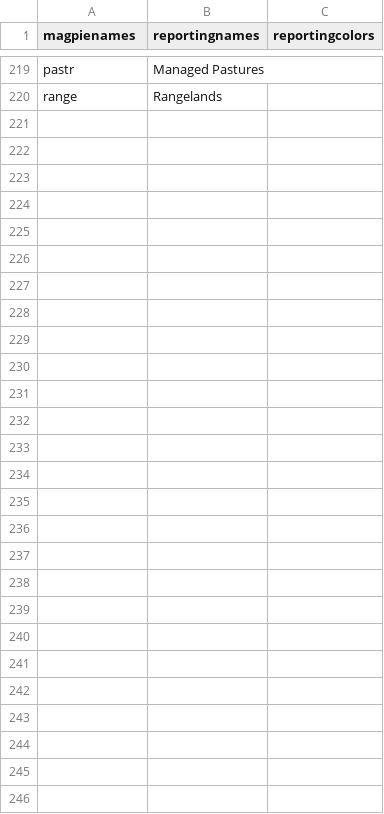
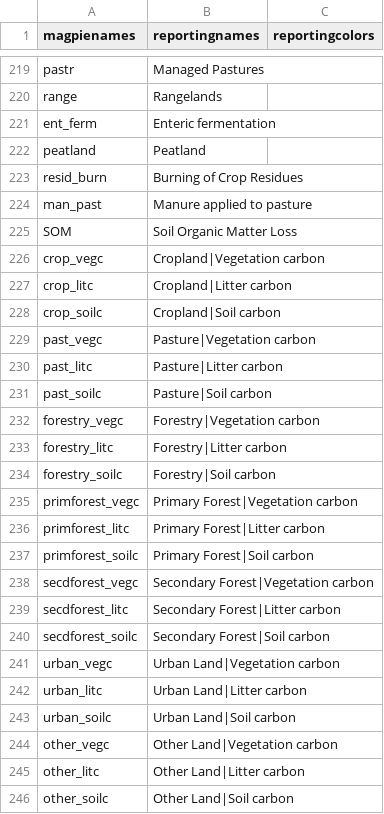
Before and after one commit to pik-piam/magpiesets, a CSV file: inst/extdata/reportingnames.csv, drawn as a sheet; only a part is shown, gaps mark what is left out; the diff names each change by its address in the sheet, - before the commit and + after, or states it on an @@ line.

Commit message:
added some reporting names

```diff
--- a/inst/extdata/reportingnames.csv
+++ b/inst/extdata/reportingnames.csv
+row 221: ent_ferm | Enteric fermentation
+row 222: peatland | Peatland
+row 223: resid_burn | Burning of Crop Residues
+row 224: man_past | Manure applied to pasture
+row 225: SOM | Soil Organic Matter Loss
+row 226: crop_vegc | Cropland|Vegetation carbon
+row 227: crop_litc | Cropland|Litter carbon
+row 228: crop_soilc | Cropland|Soil carbon
+row 229: past_vegc | Pasture|Vegetation carbon
+row 230: past_litc | Pasture|Litter carbon
+row 231: past_soilc | Pasture|Soil carbon
+row 232: forestry_vegc | Forestry|Vegetation carbon
+row 233: forestry_litc | Forestry|Litter carbon
+row 234: forestry_soilc | Forestry|Soil carbon
+row 235: primforest_vegc | Primary Forest|Vegetation carbon
+row 236: primforest_litc | Primary Forest|Litter carbon
+row 237: primforest_soilc | Primary Forest|Soil carbon
+row 238: secdforest_vegc | Secondary Forest|Vegetation carbon
+row 239: secdforest_litc | Secondary Forest|Litter carbon
+row 240: secdforest_soilc | Secondary Forest|Soil carbon
+row 241: urban_vegc | Urban Land|Vegetation carbon
+row 242: urban_litc | Urban Land|Litter carbon
+row 243: urban_soilc | Urban Land|Soil carbon
+row 244: other_vegc | Other Land|Vegetation carbon
+row 245: other_litc | Other Land|Litter carbon
+row 246: other_soilc | Other Land|Soil carbon
```
Also changed, not shown: 9 other files.
